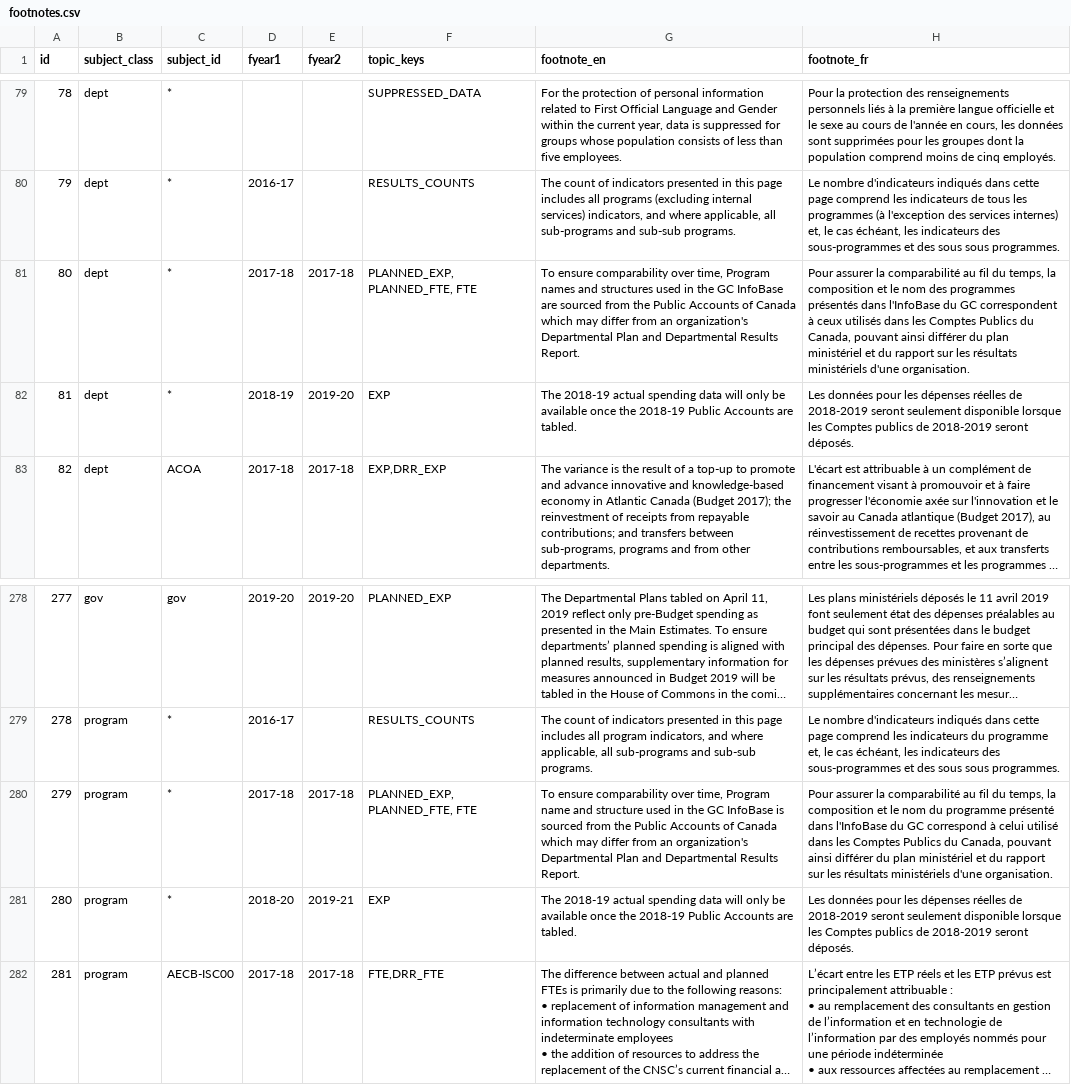
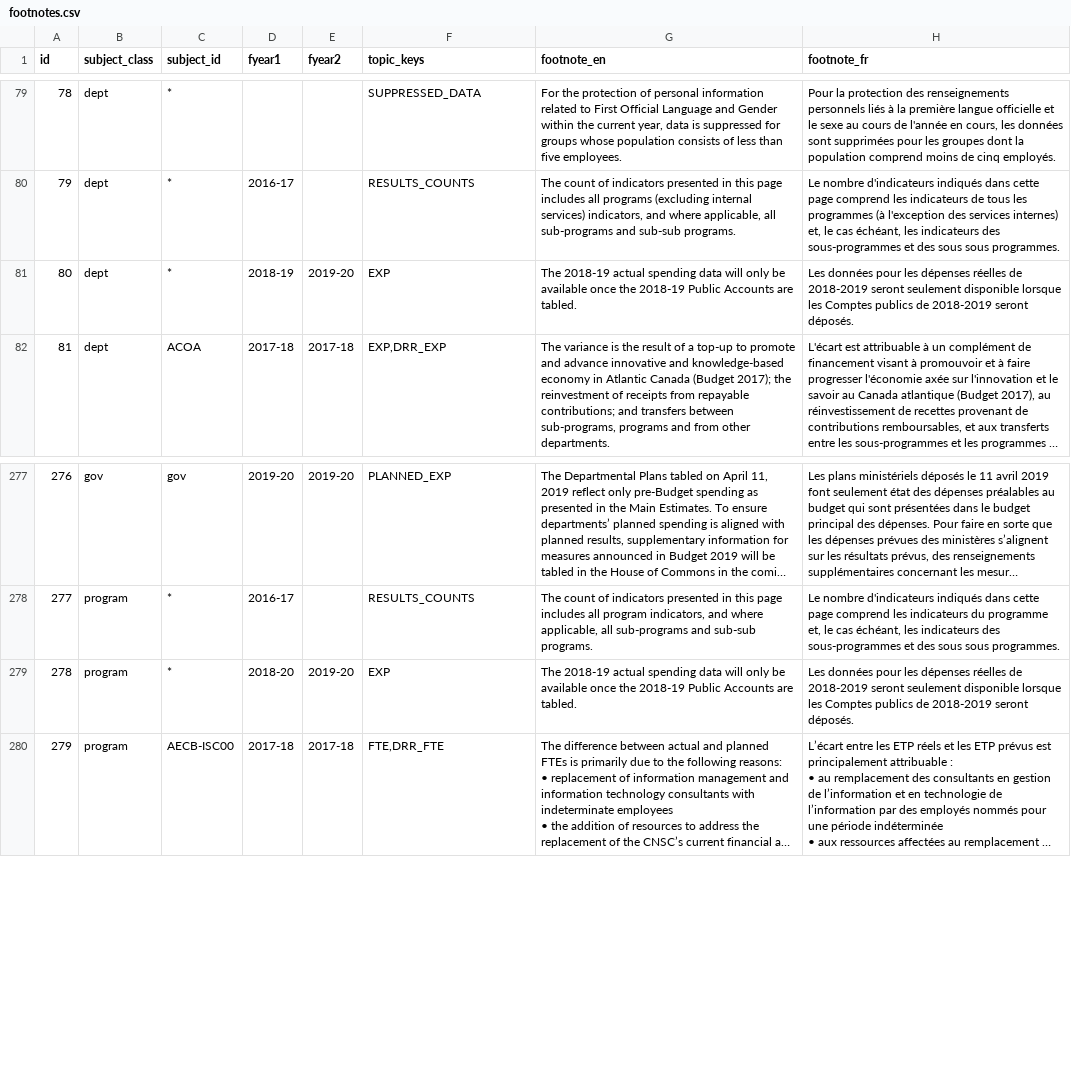
Before and after one commit to TBS-EACPD/infobase, a CSV file: data/footnotes.csv, drawn as a sheet; only a part is shown, gaps mark what is left out; long unchanged cells end in …; removed rows and columns are numbered as before the commit, all else as after; the diff names each change by its address in the sheet, - before the commit and + after, or states it on an @@ line.

Commit message:
Fresh pipeline data, remove ESDC from the late_dps list

```diff
--- a/data/footnotes.csv
+++ b/data/footnotes.csv
-row 81: 80 | dept | * | 2017-18 | 2017-18 | PLANNED_EXP, PLANNED_FTE, FTE | To ensure comparability over time, Program names and structures used in the GC InfoBase are sourced from the Public Accounts of Canada which may differ from an organization's Departmental Plan and Departmental Results Report. | Pour assurer la comparabilité au fil du temps, la composition et le nom des programmes présentés dans l'InfoBase du GC correspondent à ceux utilisés dans les Comptes Publics du Canada, pouvant ainsi différer du plan ministériel et du rapport sur les résultats ministériels d'une organisation.
@@ column A (id) renumbered from row 81 down @@
-row 280: 279 | program | * | 2017-18 | 2017-18 | PLANNED_EXP, PLANNED_FTE, FTE | To ensure comparability over time, Program name and structure used in the GC InfoBase is sourced from the Public Accounts of Canada which may differ from an organization's Departmental Plan and Departmental Results Report. | Pour assurer la comparabilité au fil du temps, la composition et le nom du programme présenté dans l'InfoBase du GC correspond à celui utilisé dans les Comptes Publics du Canada, pouvant ainsi différer du plan ministériel et du rapport sur les résultats ministériels d'une organisation.
-E279 (fyear2): 2019-21
+E279 (fyear2): 2019-20
```
Also changed, not shown: data/org_activity_estimates.csv, data/program_sobjs.csv, 12 other files.
